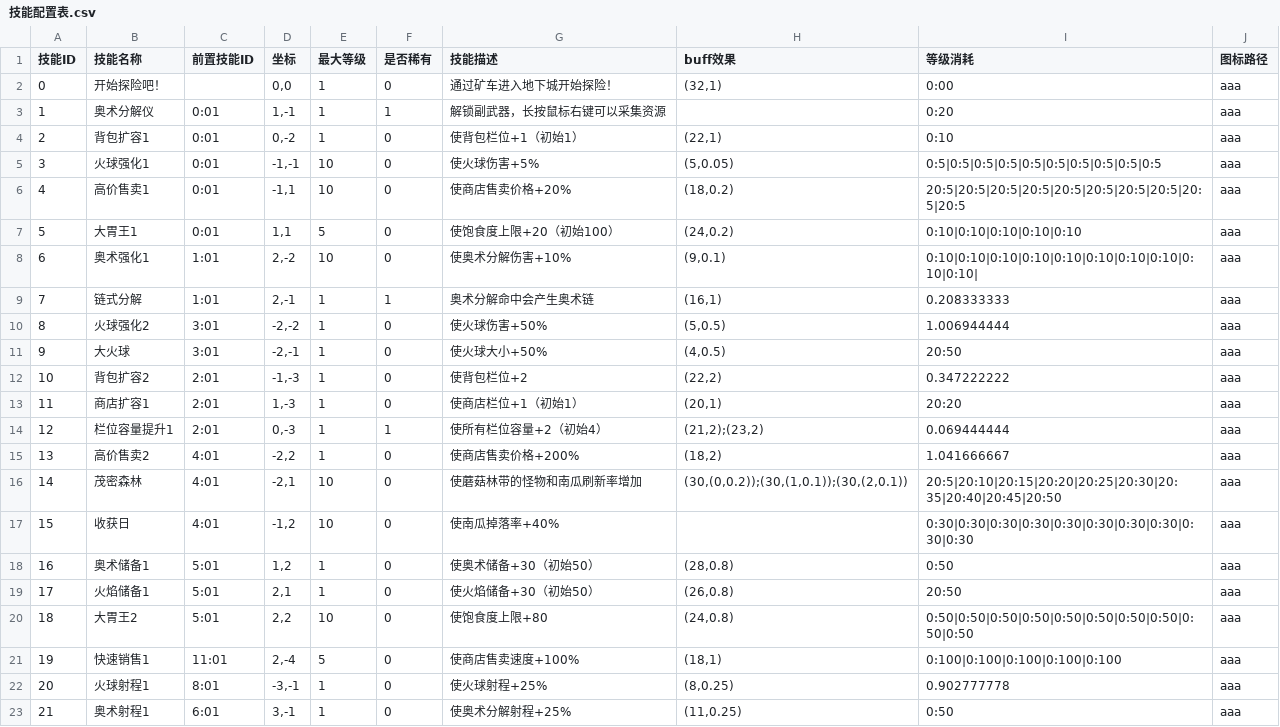
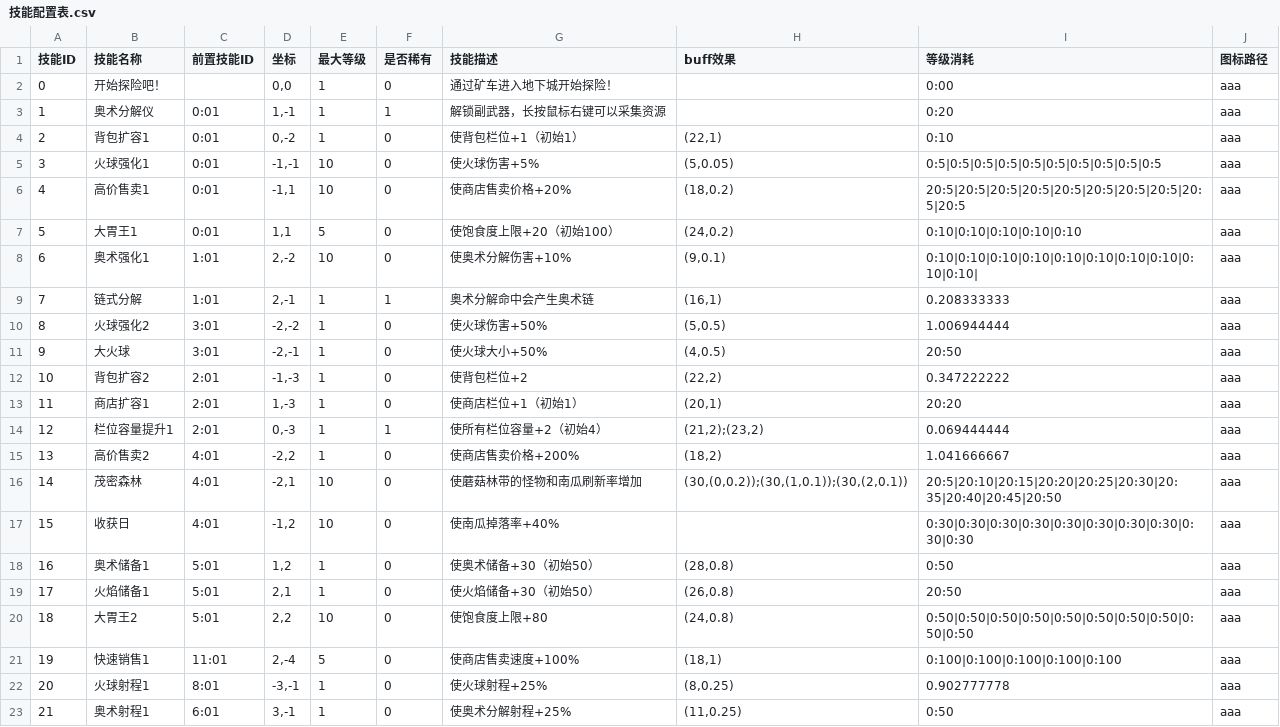
Before and after one commit to fengbinlin/Gourmet-Abyss-, a CSV file: extraction-shooter/UnityProject/ExtractionShooter/Assets/CSV/技能配置表.csv, drawn as a sheet.

Commit message:
Add:还原表结构

```diff
--- a/extraction-shooter/UnityProject/ExtractionShooter/Assets/CSV/技能配置表.csv
+++ b/extraction-shooter/UnityProject/ExtractionShooter/Assets/CSV/技能配置表.csv
@@ -1,3 +1,3 @@
 技能ID,技能名称,前置技能ID,坐标,最大等级,是否稀有,技能描述,buff效果,等级消耗,图标路径
-0,开始探险吧！,,"0,0",1,0,通过矿车进入地下城开始探险！,"(32,1)",0:00,aaa
+0,开始探险吧！,,"0,0",1,0,通过矿车进入地下城开始探险！,,0:00,aaa
 1,奥术分解仪,0:01,"1,-1",1,1,解锁副武器，长按鼠标右键可以采集资源,,0:20,aaa
```
